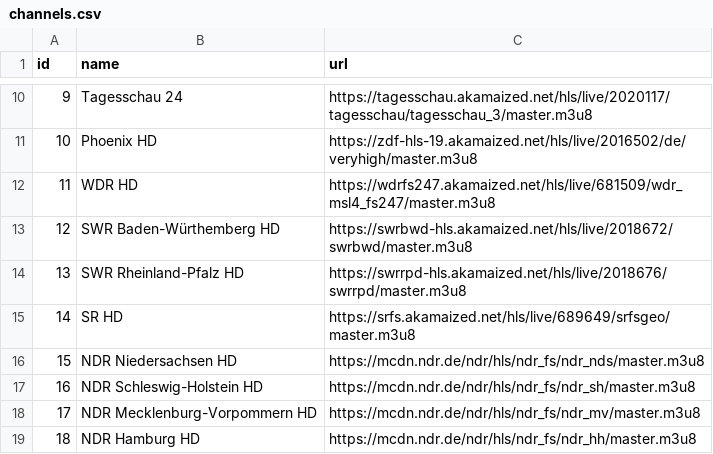
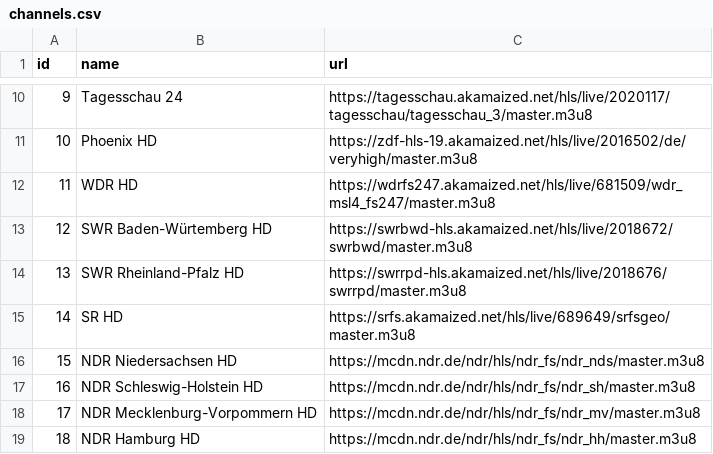
Before and after one commit to ksbrwsk/html-freetv-player, a CSV file: src/main/resources/channels.csv, drawn as a sheet; only a part is shown, gaps mark what is left out.

```diff
--- a/src/main/resources/channels.csv
+++ b/src/main/resources/channels.csv
@@ -12,3 +12,3 @@ id;name;url
 11;WDR HD;https://wdrfs247.akamaized.net/hls/live/681509/wdr_msl4_fs247/master.m3u8
-12;SWR Baden-Würthemberg HD;https://swrbwd-hls.akamaized.net/hls/live/2018672/swrbwd/master.m3u8
+12;SWR Baden-Würtemberg HD;https://swrbwd-hls.akamaized.net/hls/live/2018672/swrbwd/master.m3u8
 13;SWR Rheinland-Pfalz HD;https://swrrpd-hls.akamaized.net/hls/live/2018676/swrrpd/master.m3u8
```
Also changed, not shown: 7 other files.
